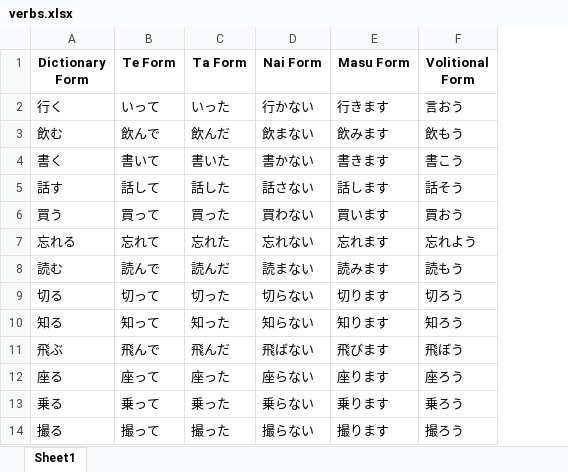
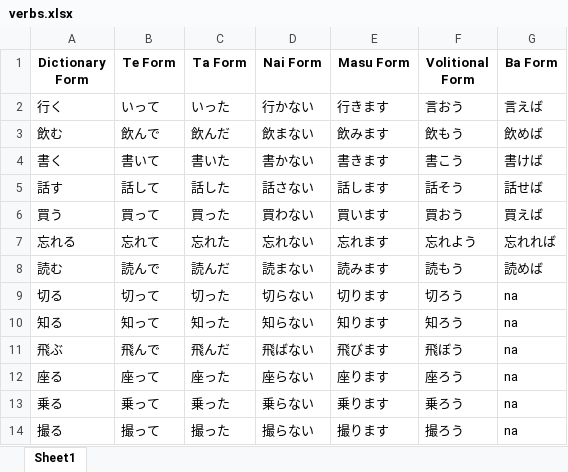
Before and after one commit to RaymondTMP/online-web-app-deployment, an Excel workbook: verbs.xlsx, sheet Sheet1, drawn as a sheet; only a part is shown; values as stored, in another font and other column widths than the file's, no borders; the diff names each change by its address in the sheet, - before the commit and + after, or states it on an @@ line.

```diff
--- a/verbs.xlsx (sheet Sheet1)
+++ b/verbs.xlsx (sheet Sheet1)
+column G (Ba Form), rows 2-14: 言えば | 飲めば | 書けば | 話せば | 買えば | 忘れれば | 読めば | na | na | na | na | na | na
```
Also changed, not shown: non_verbs.xlsx, 1 other file.
